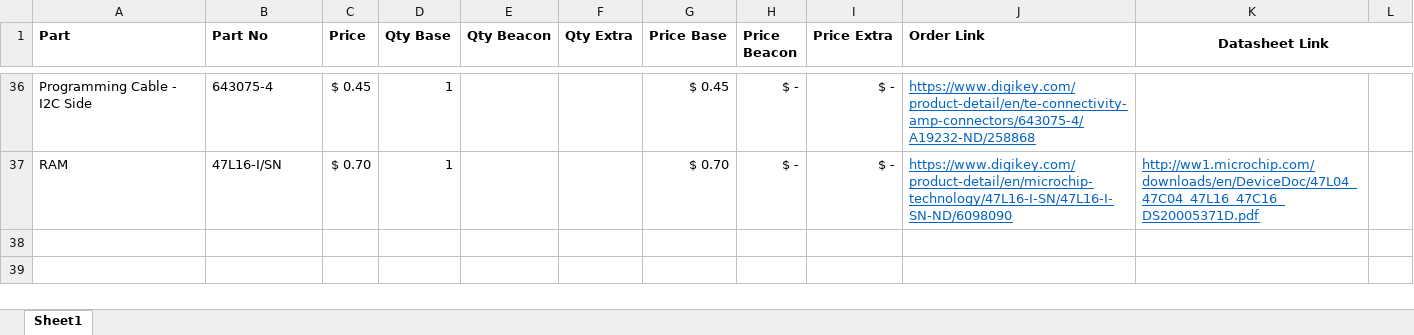
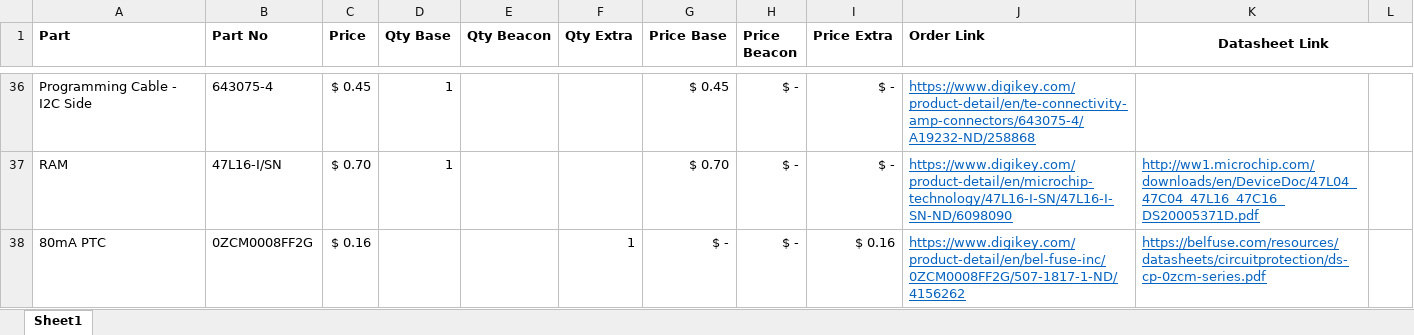
Before and after one commit to zachdeibert/radio-tracker, an Excel workbook: BOM.xlsx, sheet Sheet1, drawn as a sheet; only a part is shown, gaps mark what is left out; values as stored, in another font and other column widths than the file's, no borders; the diff names each change by its address in the sheet, - before the commit and + after, or states it on an @@ line.

Commit message:
Added PTC fuse

```diff
--- a/BOM.xlsx (sheet Sheet1)
+++ b/BOM.xlsx (sheet Sheet1)
+row 38: 80mA PTC | 0ZCM0008FF2G | $ 0.16 |  |  | 1 | $ - | $ - | $ 0.16 | https://www.digikey.com/product-detail/en/bel-fuse-inc/0ZCM0008FF2G/507-1817-1-ND/4156262 | https://belfuse.com/resources/datasheets/circuitprotection/ds-cp-0zcm-series.pdf
```
Also changed, not shown: 3 other files.
